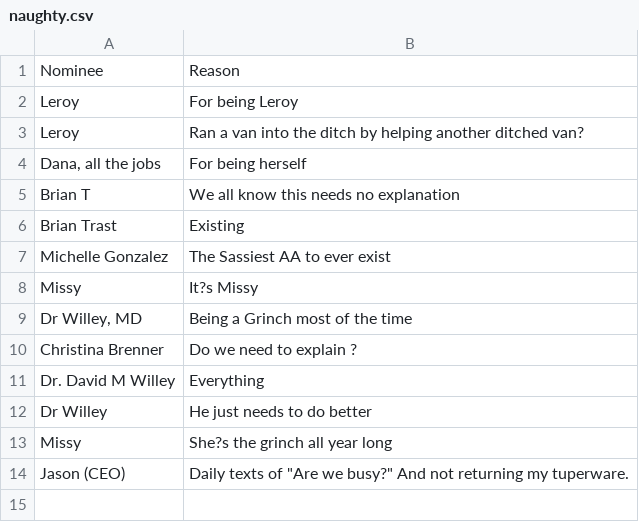
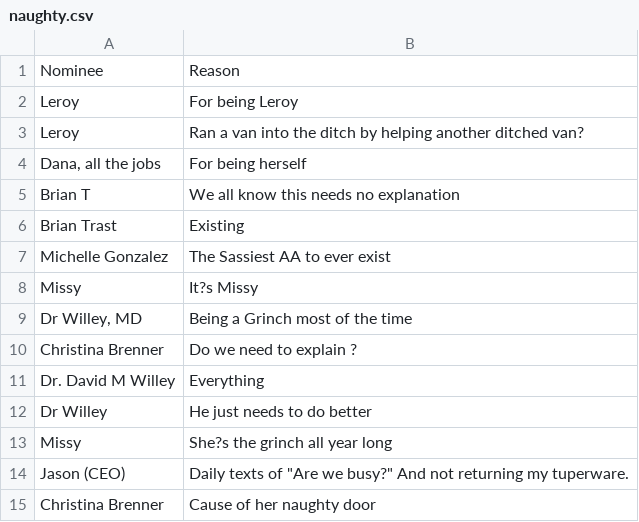
Before and after one commit to nwilson1211-cmyk/naughty-nice-dashboard, a CSV file: naughty.csv, drawn as a sheet.

Commit message:
Update naughty.csv from Google Form (nominee + reason only)

```diff
--- a/naughty.csv
+++ b/naughty.csv
@@ -14 +14,2 @@ Missy,She?s the grinch all year long
 Jason (CEO),"Daily texts of ""Are we busy?"" And not returning my tuperware."
+Christina Brenner,Cause of her naughty door
```
